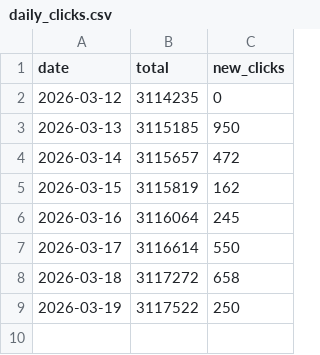
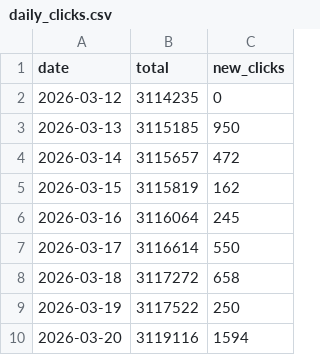
Before and after one commit to mattfel1/geoscents_stats, a CSV file: daily_clicks.csv, drawn as a sheet; the diff names each change by its address in the sheet, - before the commit and + after, or states it on an @@ line.

```diff
--- a/daily_clicks.csv
+++ b/daily_clicks.csv
+row 10: 2026-03-20 | 3119116 | 1594
```
Also changed, not shown: 1 other file.
